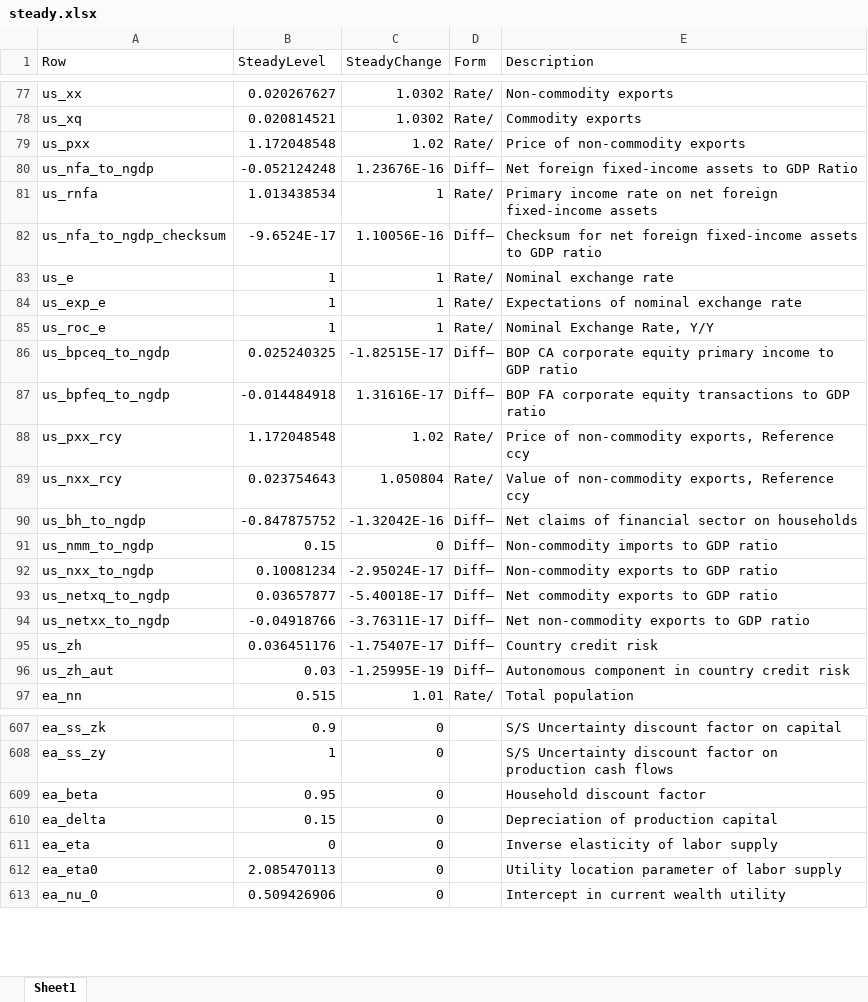
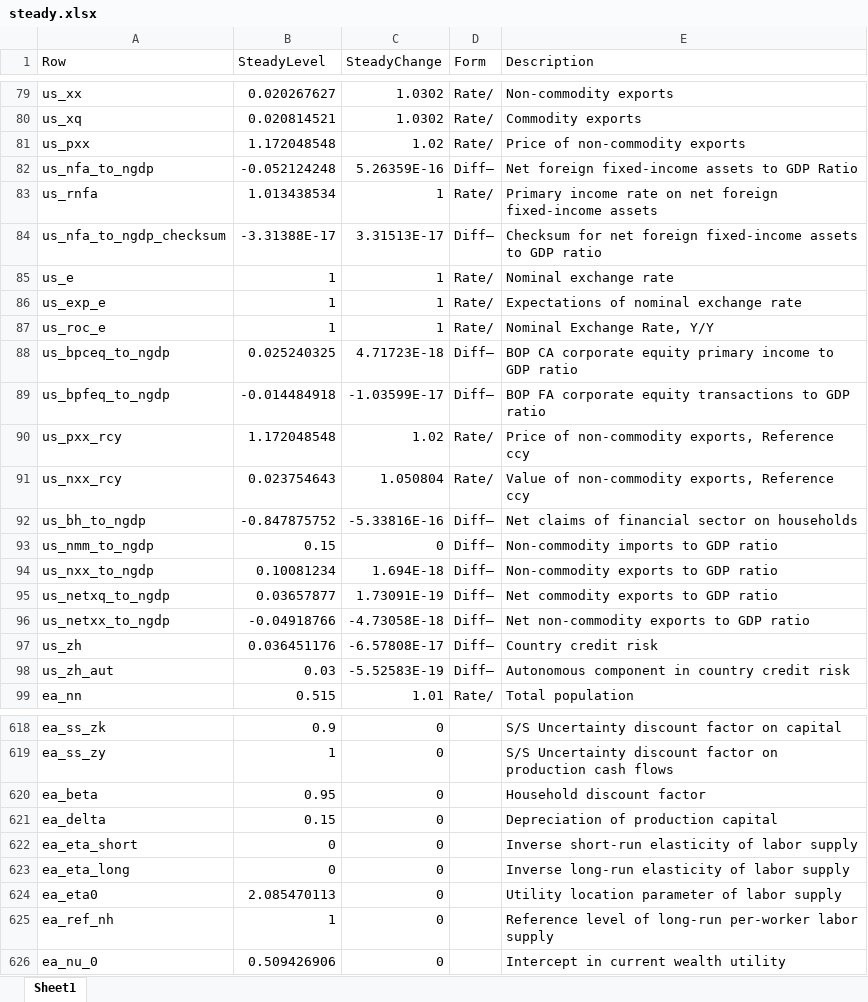
Before and after one commit to igpmn/gees, an Excel workbook: +model/+global4A/steady.xlsx, sheet Sheet1, drawn as a sheet; only a part is shown, gaps mark what is left out; values as stored, in another font and other column widths than the file's, no borders; addresses are those after the commit; the diff covers the shown part only; the diff names each change by its address in the sheet, - before the commit and + after, or states it on an @@ line.

```diff
--- a/+model/+global4A/steady.xlsx (sheet Sheet1)
+++ b/+model/+global4A/steady.xlsx (sheet Sheet1)
-C82 (SteadyChange): 1.23676E-16
+C82 (SteadyChange): 5.26359E-16
-B84 (SteadyLevel): -9.6524E-17
+B84 (SteadyLevel): -3.31388E-17
-C84 (SteadyChange): 1.10056E-16
+C84 (SteadyChange): 3.31513E-17
-C88 (SteadyChange): -1.82515E-17
+C88 (SteadyChange): 4.71723E-18
-C89 (SteadyChange): 1.31616E-17
+C89 (SteadyChange): -1.03599E-17
-C92 (SteadyChange): -1.32042E-16
+C92 (SteadyChange): -5.33816E-16
-C94 (SteadyChange): -2.95024E-17
+C94 (SteadyChange): 1.694E-18
-C95 (SteadyChange): -5.40018E-17
+C95 (SteadyChange): 1.73091E-19
-C96 (SteadyChange): -3.76311E-17
+C96 (SteadyChange): -4.73058E-18
-C97 (SteadyChange): -1.75407E-17
+C97 (SteadyChange): -6.57808E-17
-C98 (SteadyChange): -1.25995E-19
+C98 (SteadyChange): -5.52583E-19
+row 622: ea_eta_short | 0 | 0 |  | Inverse short-run elasticity of labor supply
-A623 (Row): ea_eta
+A623 (Row): ea_eta_long
-E623 (Description): Inverse elasticity of labor supply
+E623 (Description): Inverse long-run elasticity of labor supply
+row 625: ea_ref_nh | 1 | 0 |  | Reference level of long-run per-worker labor supply
```
Also changed, not shown: 18 added rows and 116 edited cells elsewhere in this sheet, +model/+autarky/steady.xlsx, 36 other files.
